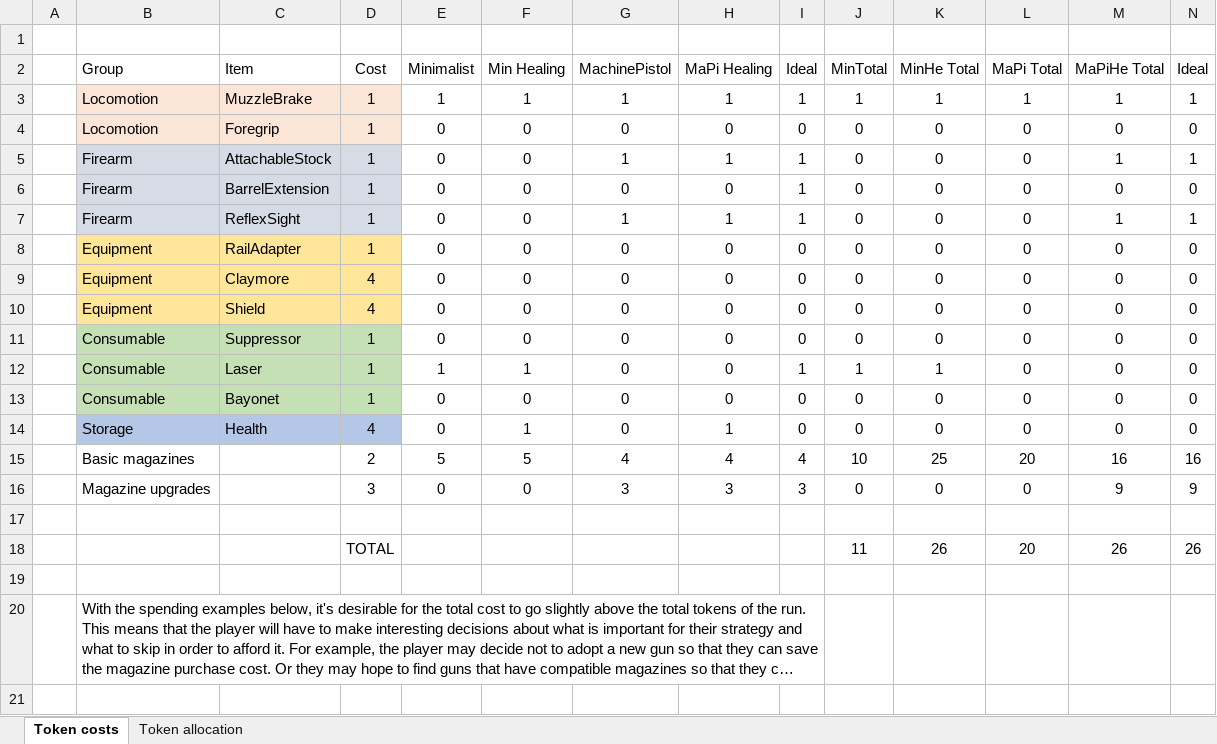
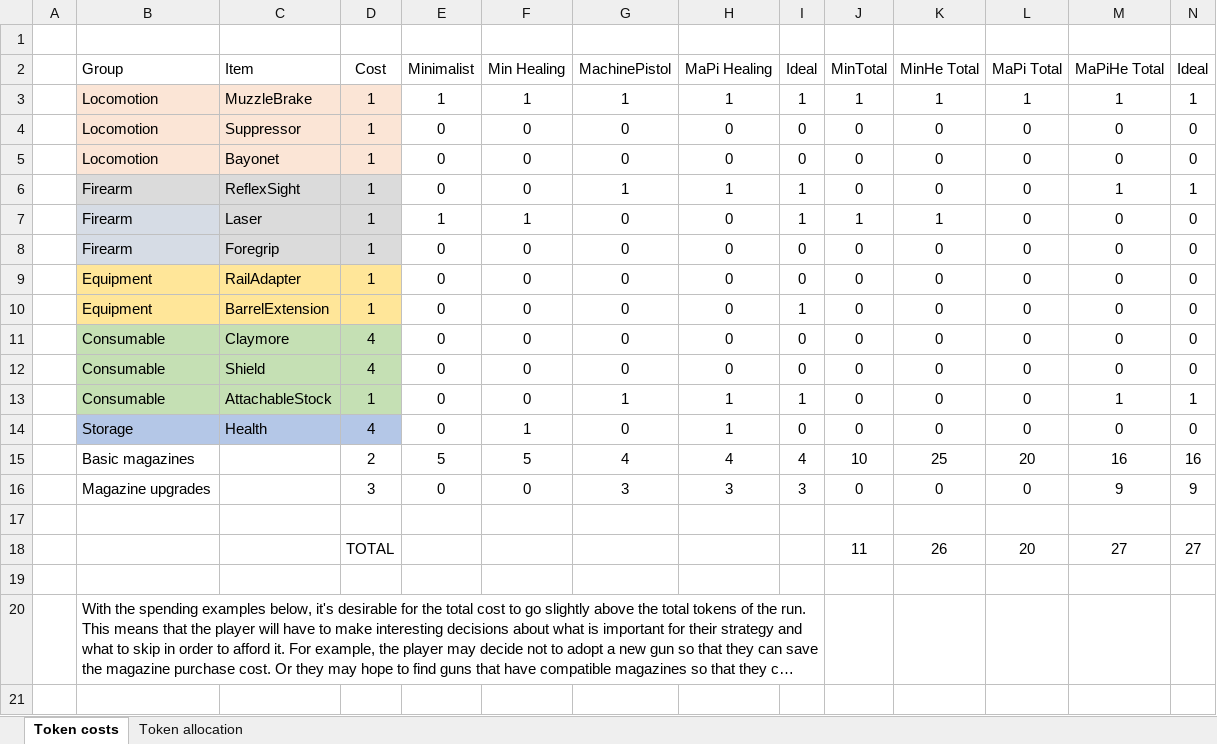
Before and after one commit to DesiQuintans/Pistol_Pilferer, an Excel workbook: Design Note - Cost balancing.xlsx, sheet Token costs, drawn as a sheet; only a part is shown; long unchanged cells end in …; values as stored, in another font and other column widths than the file's, no borders; conditional formats not drawn; removed rows and columns are numbered as before the commit, all else as after; the diff names each change by its address in the sheet, - before the commit and + after, or states it on an @@ line.

```diff
--- a/Design Note - Cost balancing.xlsx (sheet Token costs)
+++ b/Design Note - Cost balancing.xlsx (sheet Token costs)
-C4 (Item): Foregrip
+C4 (Item): Suppressor
-row 5:  | Firearm | AttachableStock | 1 | 0 | 0 | 1 | 1 | 1 | 0 | 0 | 0 | 1 | 1
-B5 (Group): Firearm
+B5 (Group): Locomotion
-B5:D5 fill: #D6DCE5
+B5:D5 fill: #FBE5D6
-C5 (Item): BarrelExtension
+C5 (Item): Bayonet
-I5 (Ideal): 1
+I5 (Ideal): 0
+row 7:  | Firearm | Laser | 1 | 1 | 1 | 0 | 0 | 1 | 1 | 1 | 0 | 0 | 0
+row 8:  | Firearm | Foregrip | 1 | 0 | 0 | 0 | 0 | 0 | 0 | 0 | 0 | 0 | 0
-C10 (Item): Claymore
+C10 (Item): BarrelExtension
-D10 (Cost): 4
+D10 (Cost): 1
-I10 (Ideal): 0
+I10 (Ideal): 1
-B11 (Group): Equipment
+B11 (Group): Consumable
-B11:D11 fill: #FFE699
+B11:D11 fill: #C5E0B4
-C11 (Item): Shield
+C11 (Item): Claymore
-C12 (Item): Suppressor
+C12 (Item): Shield
-D12 (Cost): 1
+D12 (Cost): 4
-row 12:  | Consumable | Laser | 1 | 1 | 1 | 0 | 0 | 1 | 1 | 1 | 0 | 0 | 0
-C13 (Item): Bayonet
+C13 (Item): AttachableStock
-G13 (MachinePistol): 0
+G13 (MachinePistol): 1
-H13 (MaPi Healing): 0
+H13 (MaPi Healing): 1
-I13 (Ideal): 0
+I13 (Ideal): 1
-M13 (MaPiHe Total): 0
+M13 (MaPiHe Total): 1
-N13 (Ideal): 0
+N13 (Ideal): 1
-M18 (MaPiHe Total): 26
+M18 (MaPiHe Total): 27
-N18 (Ideal): 26
+N18 (Ideal): 27
```
Also changed, not shown: formulas that keep their value, 1 other file.
